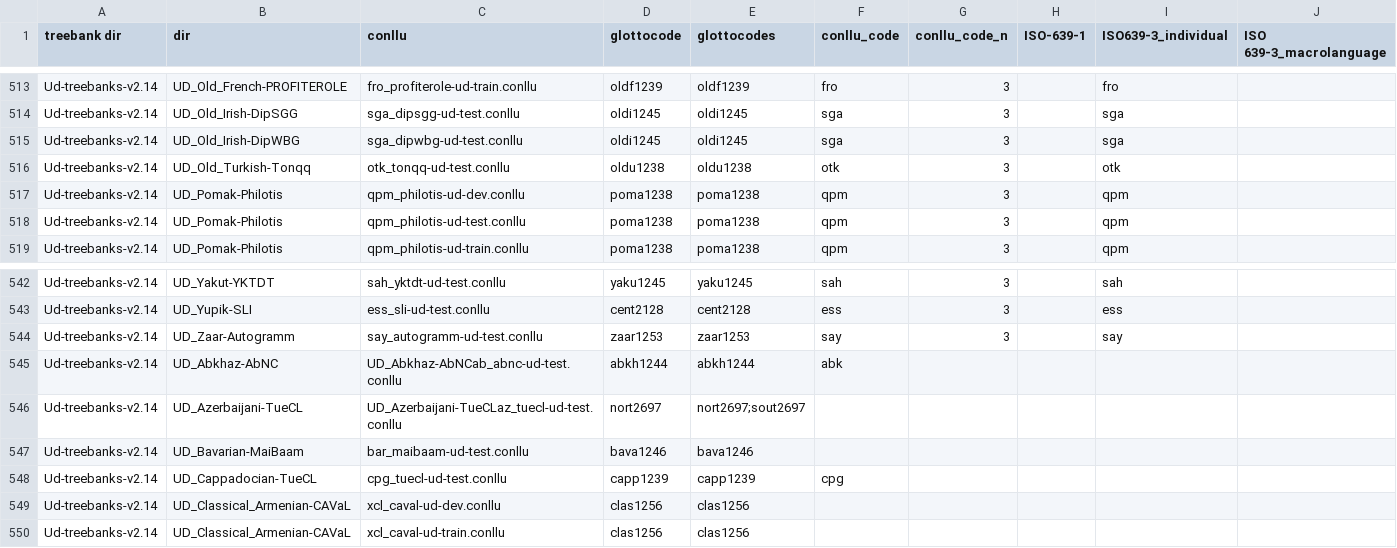
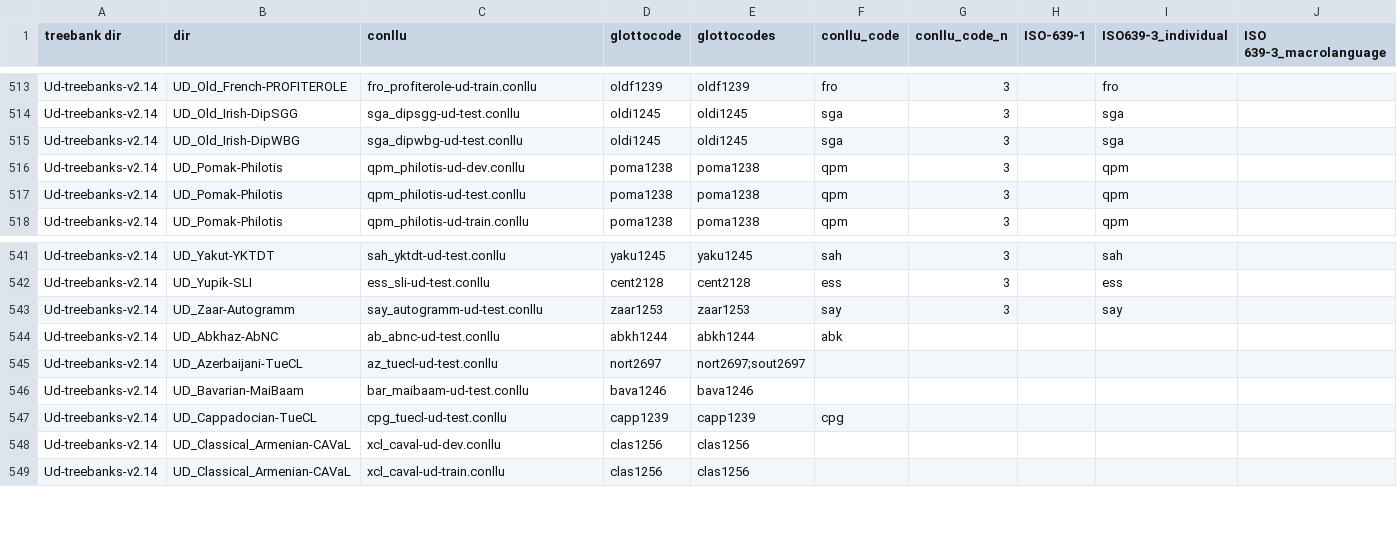
Before and after one commit to HedvigS/UD_complexity, a TSV file: data/UD_languages.tsv, drawn as a sheet; only a part is shown, gaps mark what is left out; removed rows and columns are numbered as before the commit, all else as after; rows hold the shown columns only; the diff names each change by its address in the sheet, - before the commit and + after, or states it on an @@ line.

Commit message:
Update UD_languages.tsv

```diff
--- a/data/UD_languages.tsv
+++ b/data/UD_languages.tsv
-row 516: Ud-treebanks-v2.14 | UD_Old_Turkish-Tonqq | otk_tonqq-ud-test.conllu | oldu1238 | oldu1238 | otk | 3 |  | otk
-C544 (conllu): UD_Abkhaz-AbNCab_abnc-ud-test.conllu
+C544 (conllu): ab_abnc-ud-test.conllu
-C545 (conllu): UD_Azerbaijani-TueCLaz_tuecl-ud-test.conllu
+C545 (conllu): az_tuecl-ud-test.conllu
```
